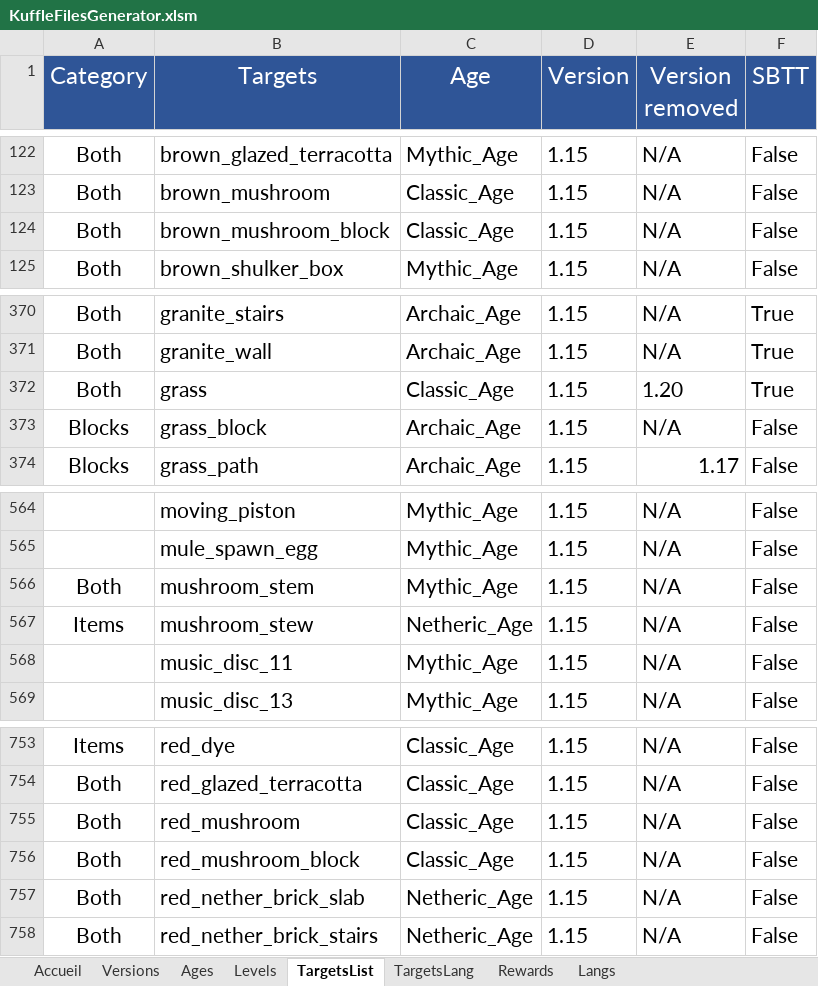
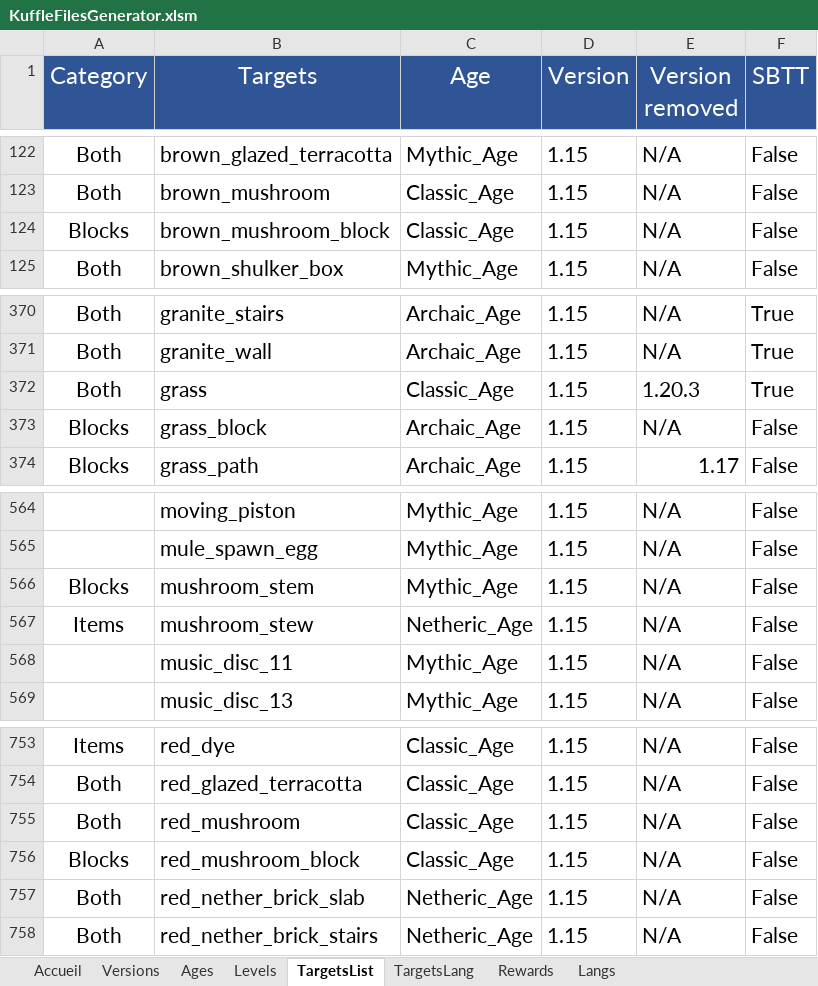
Before and after one commit to KosmosUniverse/Kuffle, an Excel workbook: KuffleFilesGenerator.xlsm, sheet TargetsList, drawn as a sheet; only a part is shown, gaps mark what is left out; values as stored, in another font and other column widths than the file's, no borders; conditional formats not drawn; the diff names each change by its address in the sheet, - before the commit and + after, or states it on an @@ line.

Commit message:
v2.11 Fix World
- Fix some Config trigger
- Add inventory reload
- Move mushroom block from Both types to Block type

```diff
--- a/KuffleFilesGenerator.xlsm (sheet TargetsList)
+++ b/KuffleFilesGenerator.xlsm (sheet TargetsList)
-A124 (Category): Both
+A124 (Category): Blocks
-E372 (Version removed): 1.20
+E372 (Version removed): 1.20.3
-A566 (Category): Both
+A566 (Category): Blocks
-A756 (Category): Both
+A756 (Category): Blocks
```
Also changed, not shown: 8 other files.
